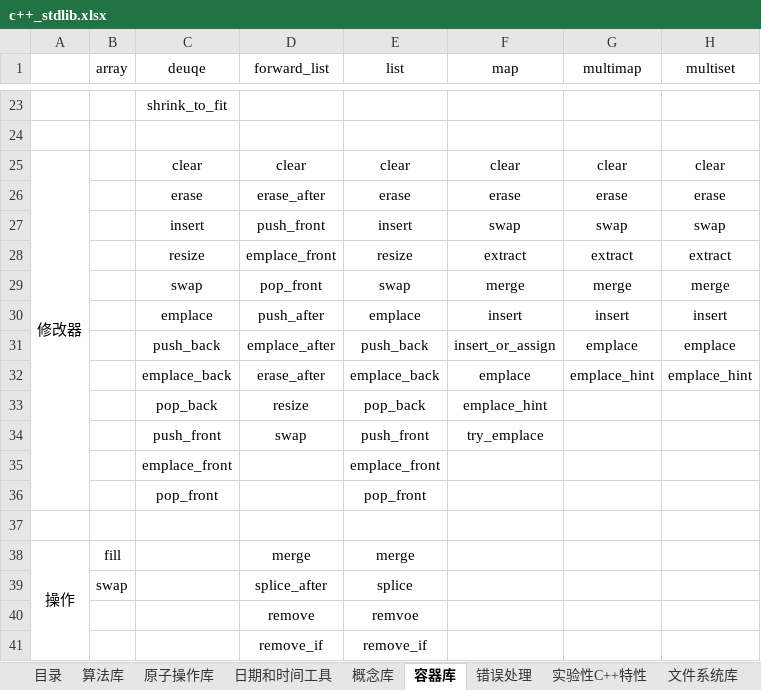
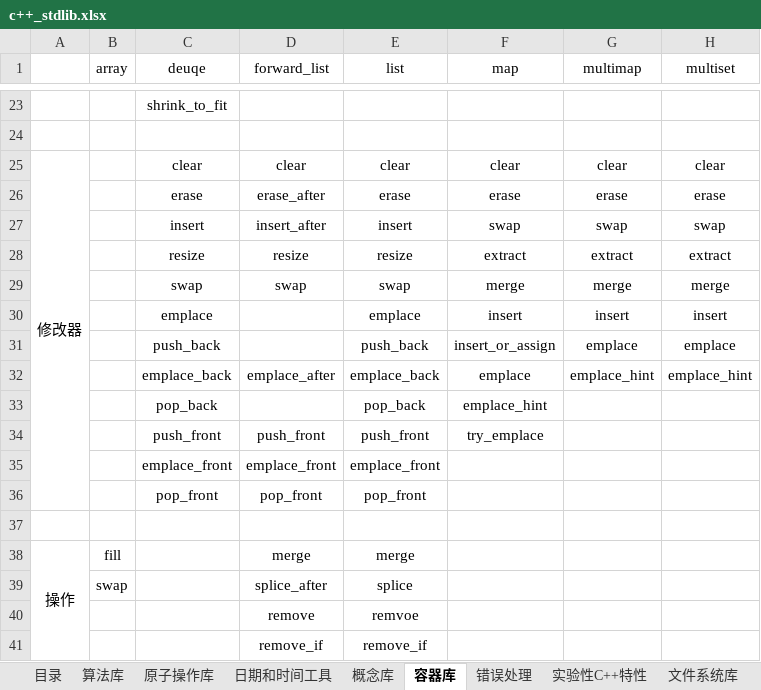
Before and after one commit to hebust-fengyu/cpp_lib, an Excel workbook: c++_stdlib.xlsx, sheet 容器库, drawn as a sheet; only a part is shown, gaps mark what is left out; values as stored, in another font and other column widths than the file's, no borders; the diff names each change by its address in the sheet, - before the commit and + after, or states it on an @@ line.

Commit message:
modify cpp-stdlib

```diff
--- a/c++_stdlib.xlsx (sheet 容器库)
+++ b/c++_stdlib.xlsx (sheet 容器库)
-D27 (forward_list): push_front
+D27 (forward_list): insert_after
-D28 (forward_list): emplace_front
+D28 (forward_list): resize
-D29 (forward_list): pop_front
+D29 (forward_list): swap
-D30 (forward_list): push_after
+D30 (forward_list): (empty)
-D31 (forward_list): emplace_after
+D31 (forward_list): (empty)
-D32 (forward_list): erase_after
+D32 (forward_list): emplace_after
-D33 (forward_list): resize
+D33 (forward_list): (empty)
-D34 (forward_list): swap
+D34 (forward_list): push_front
-D35 (forward_list): (empty)
+D35 (forward_list): emplace_front
-D36 (forward_list): (empty)
+D36 (forward_list): pop_front
```
